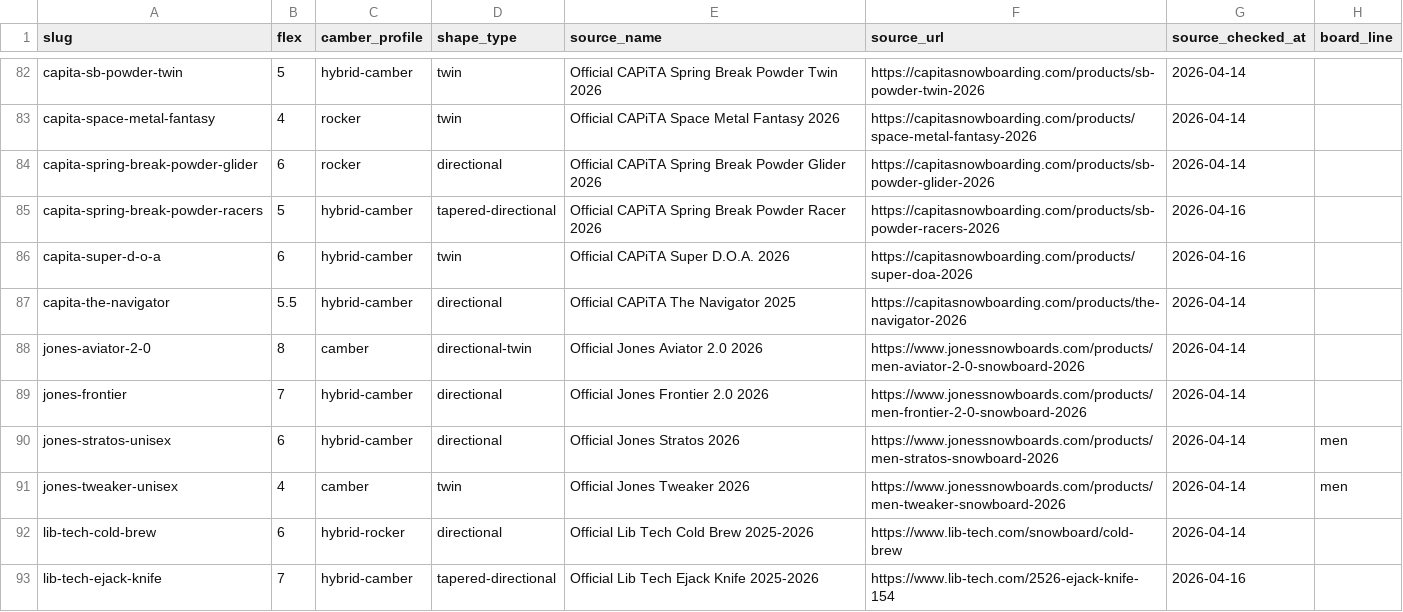
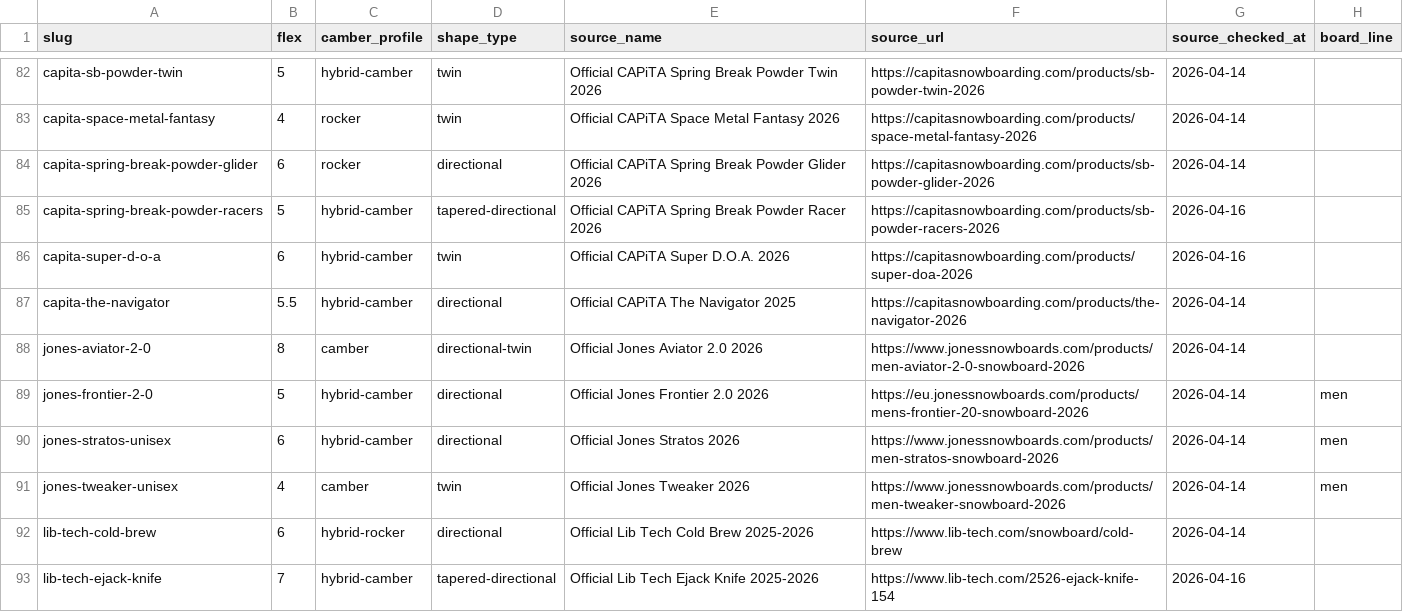
Before and after one commit to NotlimitGB/EdgeFit, a CSV file: src/data/official-specs/products.csv, drawn as a sheet; only a part is shown, gaps mark what is left out.

Commit message:
Fix Jones Frontier 2.0 identity binding

```diff
--- a/src/data/official-specs/products.csv
+++ b/src/data/official-specs/products.csv
@@ -88,3 +88,3 @@ capita-the-navigator;5.5;hybrid-camber;directional;Official CAPiTA The Navigator
 jones-aviator-2-0;8;camber;directional-twin;Official Jones Aviator 2.0 2026;https://www.jonessnowboards.com/products/men-aviator-2-0-snowboard-2026;2026-04-14
-jones-frontier;7;hybrid-camber;directional;Official Jones Frontier 2.0 2026;https://www.jonessnowboards.com/products/men-frontier-2-0-snowboard-2026;2026-04-14
+jones-frontier-2-0;5;hybrid-camber;directional;Official Jones Frontier 2.0 2026;https://eu.jonessnowboards.com/products/mens-frontier-20-snowboard-2026;2026-04-14;men
 jones-stratos-unisex;6;hybrid-camber;directional;Official Jones Stratos 2026;https://www.jonessnowboards.com/products/men-stratos-snowboard-2026;2026-04-14;men
```
Also changed, not shown: 7 other files.
